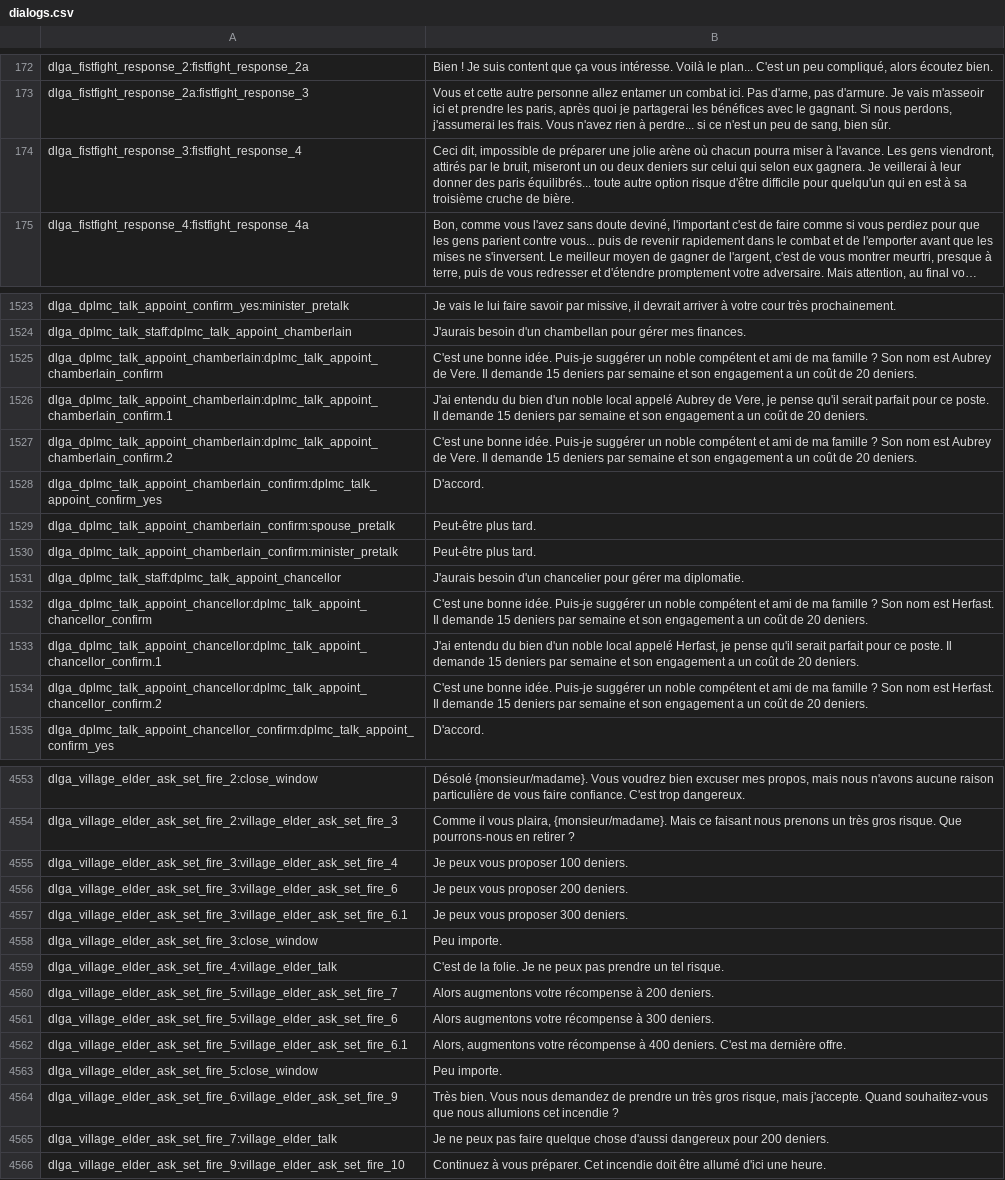
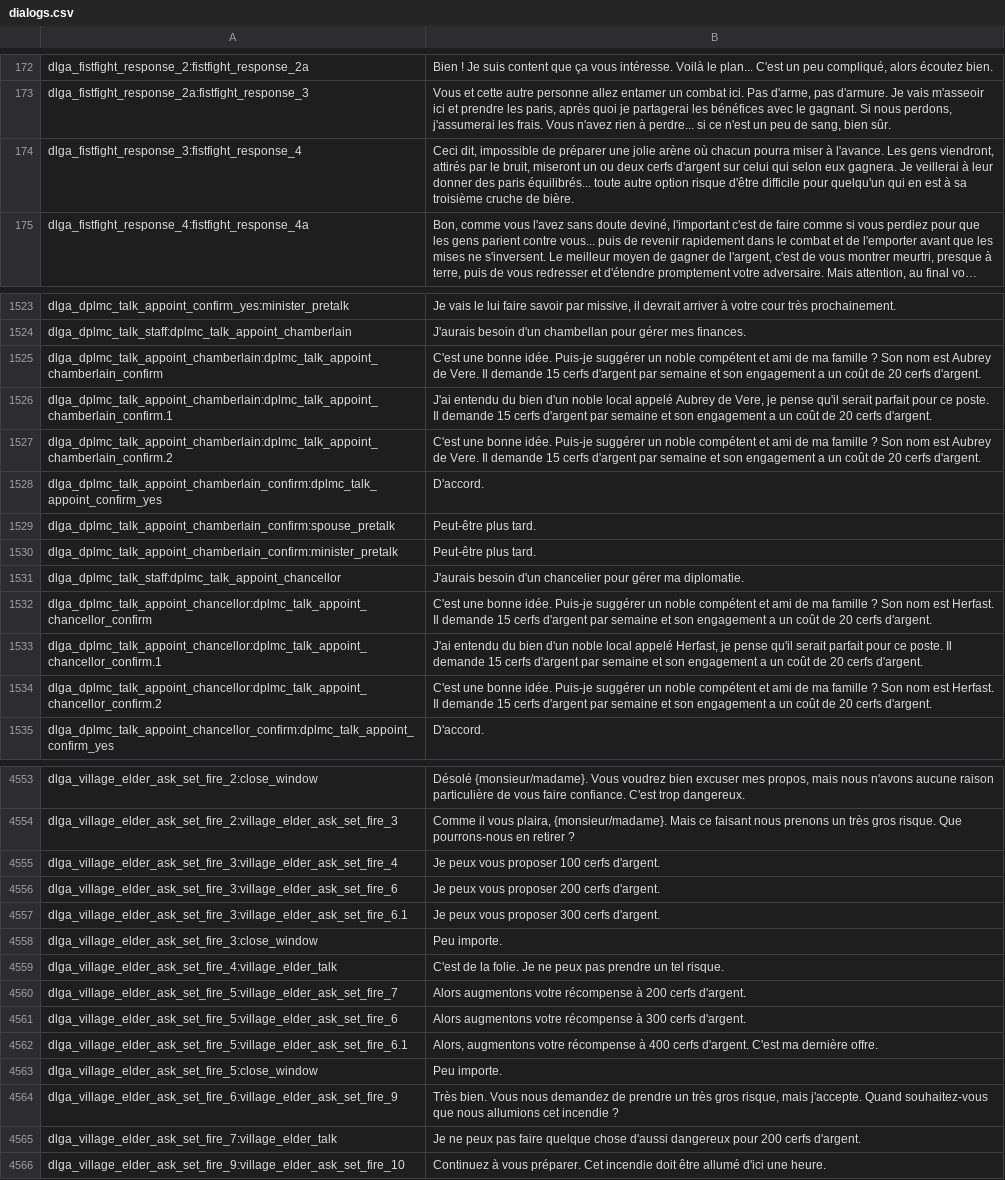
Before and after one commit to Maxgoods62/A-World-of-Ice-and-Fire-Traduction-FR-Mount-and-Blade-Warband, a CSV file: fr/dialogs.csv, drawn as a sheet; only a part is shown, gaps mark what is left out; long unchanged cells end in …; the diff covers the shown part only; the diff names each change by its address in the sheet, - before the commit and + after, or states it on an @@ line.

```diff
--- a/fr/dialogs.csv
+++ b/fr/dialogs.csv
-B174: …ou deux deniers sur celui…
+B174: …ou deux cerfs d'argent sur celui…
-B1525: …demande 15 deniers par semaine et son engagement a un coût de 20 deniers.
+B1525: …demande 15 cerfs d'argent par semaine et son engagement a un coût de 20 cerfs d'argent.
-B1526: …demande 15 deniers par semaine et son engagement a un coût de 20 deniers.
+B1526: …demande 15 cerfs d'argent par semaine et son engagement a un coût de 20 cerfs d'argent.
-B1527: …demande 15 deniers par semaine et son engagement a un coût de 20 deniers.
+B1527: …demande 15 cerfs d'argent par semaine et son engagement a un coût de 20 cerfs d'argent.
-B1532: …demande 15 deniers par semaine et son engagement a un coût de 20 deniers.
+B1532: …demande 15 cerfs d'argent par semaine et son engagement a un coût de 20 cerfs d'argent.
-B1533: …demande 15 deniers par semaine et son engagement a un coût de 20 deniers.
+B1533: …demande 15 cerfs d'argent par semaine et son engagement a un coût de 20 cerfs d'argent.
-B1534: …demande 15 deniers par semaine et son engagement a un coût de 20 deniers.
+B1534: …demande 15 cerfs d'argent par semaine et son engagement a un coût de 20 cerfs d'argent.
-B4555: Je peux vous proposer 100 deniers.
+B4555: Je peux vous proposer 100 cerfs d'argent.
-B4556: Je peux vous proposer 200 deniers.
+B4556: Je peux vous proposer 200 cerfs d'argent.
-B4557: Je peux vous proposer 300 deniers.
+B4557: Je peux vous proposer 300 cerfs d'argent.
-B4560: …à 200 deniers.
+B4560: …à 200 cerfs d'argent.
-B4561: …à 300 deniers.
+B4561: …à 300 cerfs d'argent.
-B4562: …à 400 deniers. C'est ma…
+B4562: …à 400 cerfs d'argent. C'est ma…
-B4565: …pour 200 deniers.
+B4565: …pour 200 cerfs d'argent.
```
Also changed, not shown: 146 edited cells elsewhere in this file.
